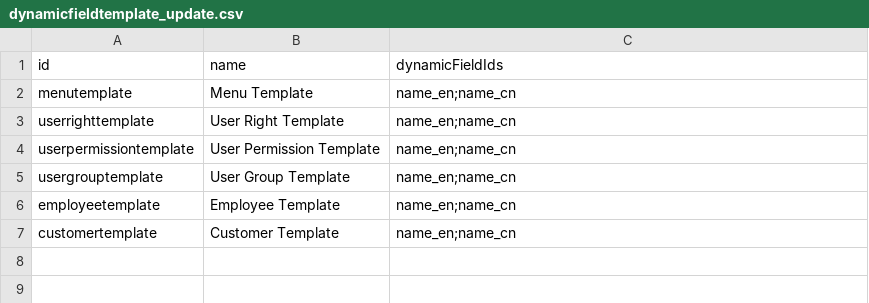
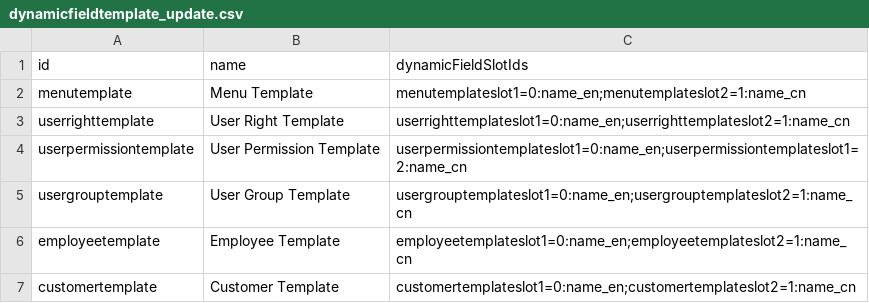
Before and after one commit to williamtanws/beanframework, a CSV file: bin/backend/console/src/main/resources/import/dynamicfieldtemplate/dynamicfieldtemplate_update.csv, drawn as a sheet.

```diff
--- a/bin/backend/console/src/main/resources/import/dynamicfieldtemplate/dynamicfieldtemplate_update.csv
+++ b/bin/backend/console/src/main/resources/import/dynamicfieldtemplate/dynamicfieldtemplate_update.csv
@@ -1,7 +1,7 @@
-id,name,dynamicFieldIds
-menutemplate,Menu Template,name_en;name_cn
-userrighttemplate,User Right Template,name_en;name_cn
-userpermissiontemplate,User Permission Template,name_en;name_cn
-usergrouptemplate,User Group Template,name_en;name_cn
-employeetemplate,Employee Template,name_en;name_cn
-customertemplate,Customer Template,name_en;name_cn
+id,name,dynamicFieldSlotIds
+menutemplate,Menu Template,menutemplateslot1=0:name_en;menutemplateslot2=1:name_cn
+userrighttemplate,User Right Template,userrighttemplateslot1=0:name_en;userrighttemplateslot2=1:name_cn
+userpermissiontemplate,User Permission Template,userpermissiontemplateslot1=0:name_en;userpermissiontemplateslot1=2:name_cn
+usergrouptemplate,User Group Template,usergrouptemplateslot1=0:name_en;usergrouptemplateslot2=1:name_cn
+employeetemplate,Employee Template,employeetemplateslot1=0:name_en;employeetemplateslot2=1:name_cn
+customertemplate,Customer Template,customertemplateslot1=0:name_en;customertemplateslot2=1:name_cn
```
Also changed, not shown: 51 other files.
